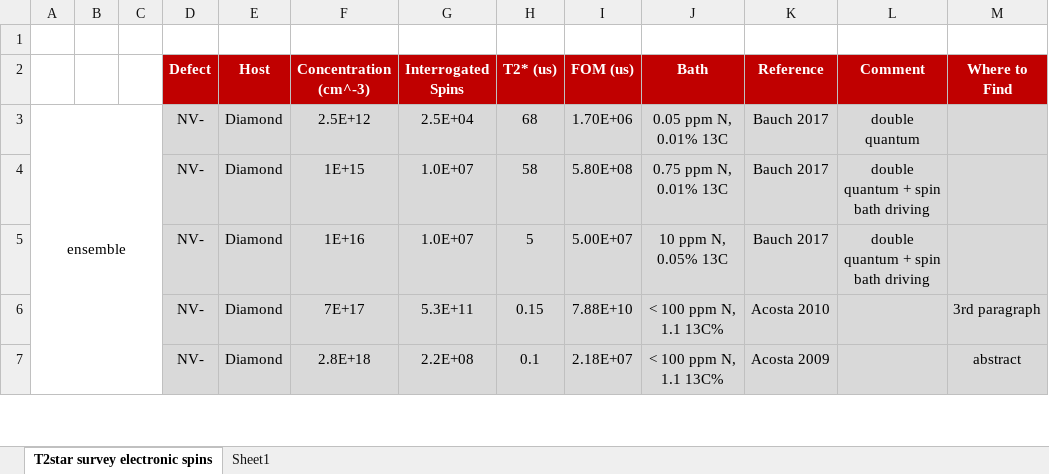
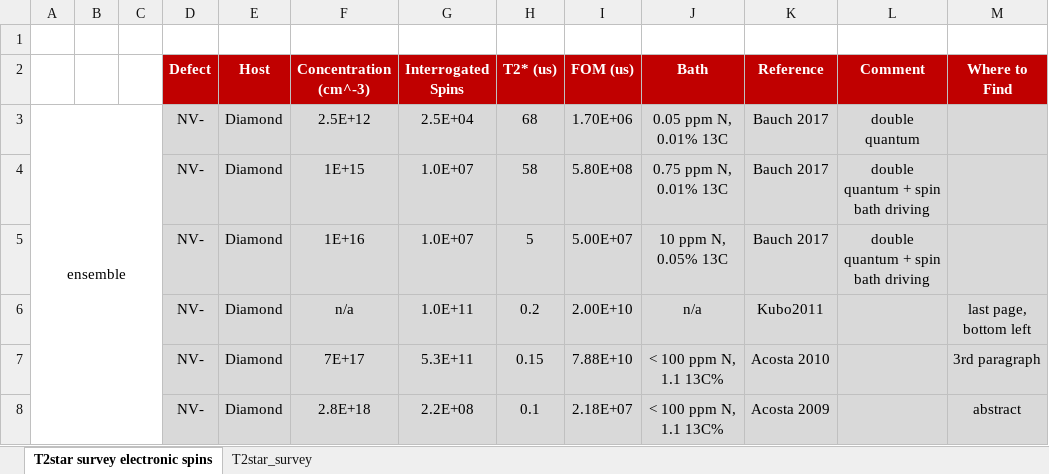
Before and after one commit to ebauch/NV_data, an Excel workbook: T2star_survey.xlsx, sheet T2star survey electronic spins, drawn as a sheet; only a part is shown; values as stored, in another font and other column widths than the file's, no borders; the diff names each change by its address in the sheet, - before the commit and + after, or states it on an @@ line.

```diff
--- a/T2star_survey.xlsx (sheet T2star survey electronic spins)
+++ b/T2star_survey.xlsx (sheet T2star survey electronic spins)
-sheet tab: Sheet1
+sheet tab: T2star_survey
+row 6:  |  |  | NV- | Diamond | n/a | 1.0E+11 | 0.2 | 2.00E+10 | n/a | Kubo2011 |  | last page, bottom left
```
Also changed, not shown: sheet T2star_survey, formulas that keep their value, 4 other files.
